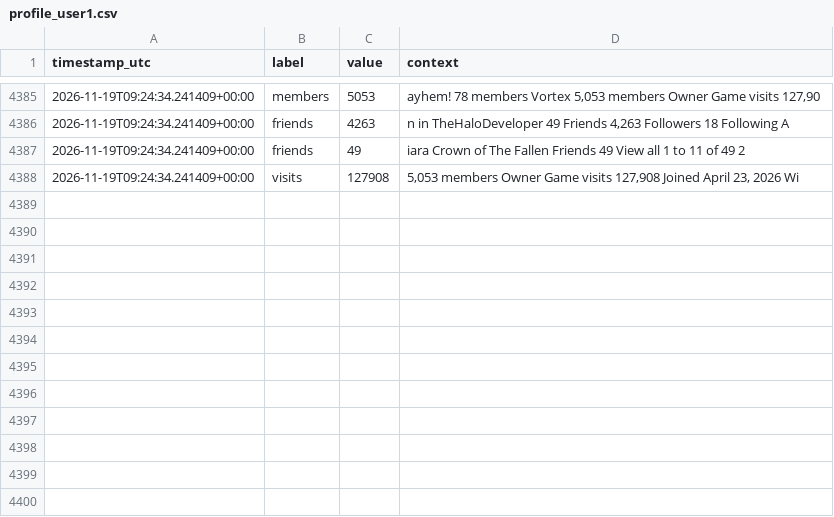
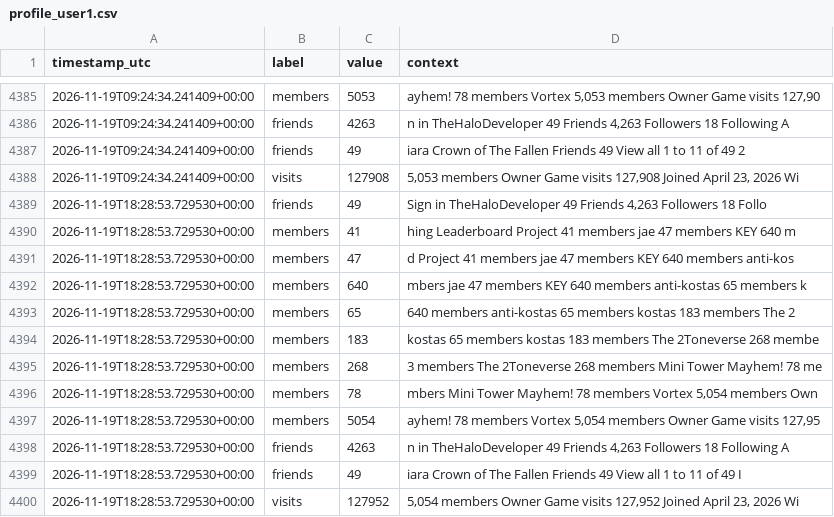
Before and after one commit to igakojp/playvortex-monitor-log, a CSV file: stats/profile_user1.csv, drawn as a sheet; only a part is shown, gaps mark what is left out; the diff names each change by its address in the sheet, - before the commit and + after, or states it on an @@ line.

```diff
--- a/stats/profile_user1.csv
+++ b/stats/profile_user1.csv
+row 4389: 2026-11-19T18:28:53.729530+00:00 | friends | 49 | Sign in TheHaloDeveloper 49 Friends 4,263 Followers 18 Follo
+row 4390: 2026-11-19T18:28:53.729530+00:00 | members | 41 | hing Leaderboard Project 41 members jae 47 members KEY 640 m
+row 4391: 2026-11-19T18:28:53.729530+00:00 | members | 47 | d Project 41 members jae 47 members KEY 640 members anti-kos
+row 4392: 2026-11-19T18:28:53.729530+00:00 | members | 640 | mbers jae 47 members KEY 640 members anti-kostas 65 members k
+row 4393: 2026-11-19T18:28:53.729530+00:00 | members | 65 | 640 members anti-kostas 65 members kostas 183 members The 2
+row 4394: 2026-11-19T18:28:53.729530+00:00 | members | 183 | kostas 65 members kostas 183 members The 2Toneverse 268 membe
+row 4395: 2026-11-19T18:28:53.729530+00:00 | members | 268 | 3 members The 2Toneverse 268 members Mini Tower Mayhem! 78 me
+row 4396: 2026-11-19T18:28:53.729530+00:00 | members | 78 | mbers Mini Tower Mayhem! 78 members Vortex 5,054 members Own
+row 4397: 2026-11-19T18:28:53.729530+00:00 | members | 5054 | ayhem! 78 members Vortex 5,054 members Owner Game visits 127,95
+row 4398: 2026-11-19T18:28:53.729530+00:00 | friends | 4263 | n in TheHaloDeveloper 49 Friends 4,263 Followers 18 Following A
+row 4399: 2026-11-19T18:28:53.729530+00:00 | friends | 49 | iara Crown of The Fallen Friends 49 View all 1 to 11 of 49 I
+row 4400: 2026-11-19T18:28:53.729530+00:00 | visits | 127952 | 5,054 members Owner Game visits 127,952 Joined April 23, 2026 Wi
```
Also changed, not shown: stats/groups.csv, 3 other files.
